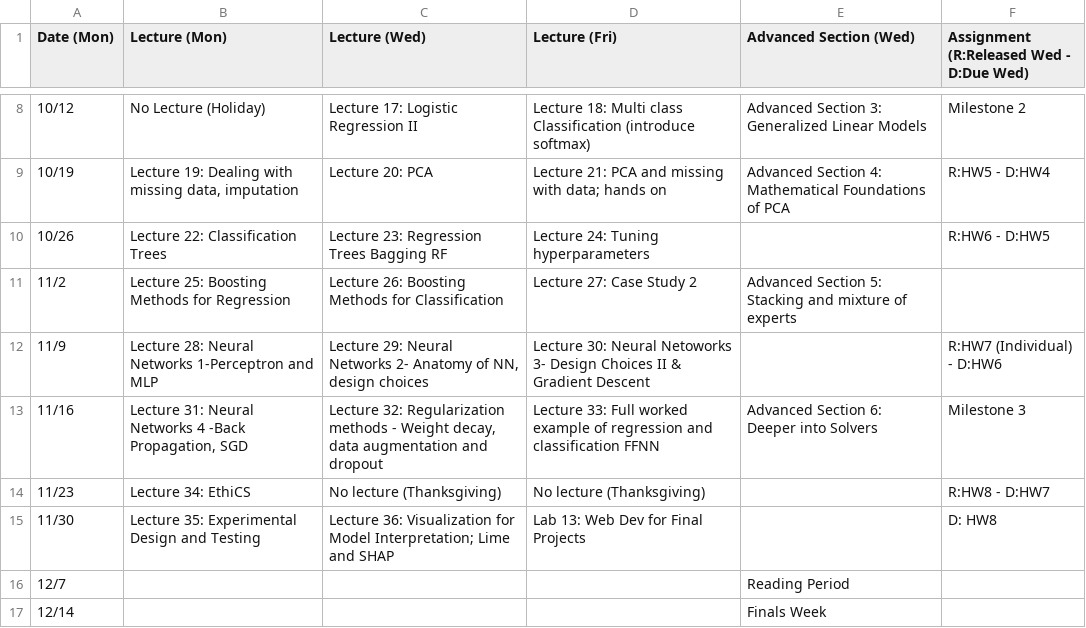
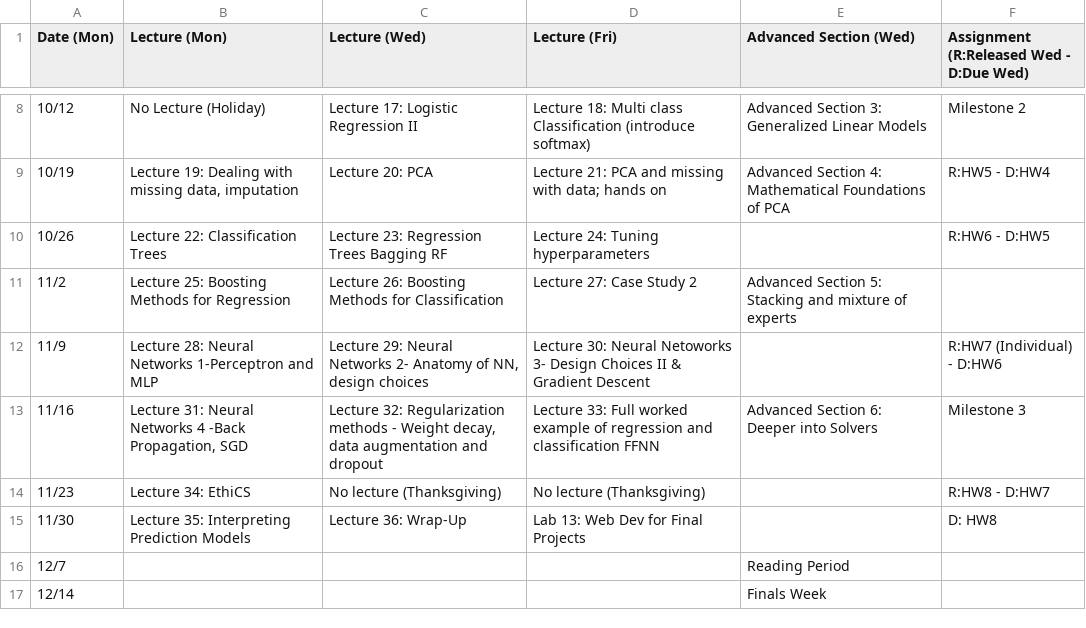
Before and after one commit to Harvard-IACS/2020-CS109A, a CSV file: content/pages/schedule.csv, drawn as a sheet; only a part is shown, gaps mark what is left out.

```diff
--- a/content/pages/schedule.csv
+++ b/content/pages/schedule.csv
@@ -14,3 +14,3 @@ Date (Mon),Lecture (Mon),Lecture (Wed),Lecture (Fri),Advanced Section (Wed),Assi
 11/23,Lecture 34: EthiCS,No lecture (Thanksgiving) ,No lecture (Thanksgiving) ,, R:HW8 - D:HW7
-11/30,Lecture 35: Experimental Design and Testing,Lecture 36: Visualization for Model Interpretation; Lime and SHAP,Lab 13: Web Dev for Final Projects,,D: HW8
+11/30,Lecture 35: Interpreting Prediction Models,Lecture 36: Wrap-Up,Lab 13: Web Dev for Final Projects,,D: HW8
 12/7,,,,Reading Period,
```
Also changed, not shown: 28 other files.
